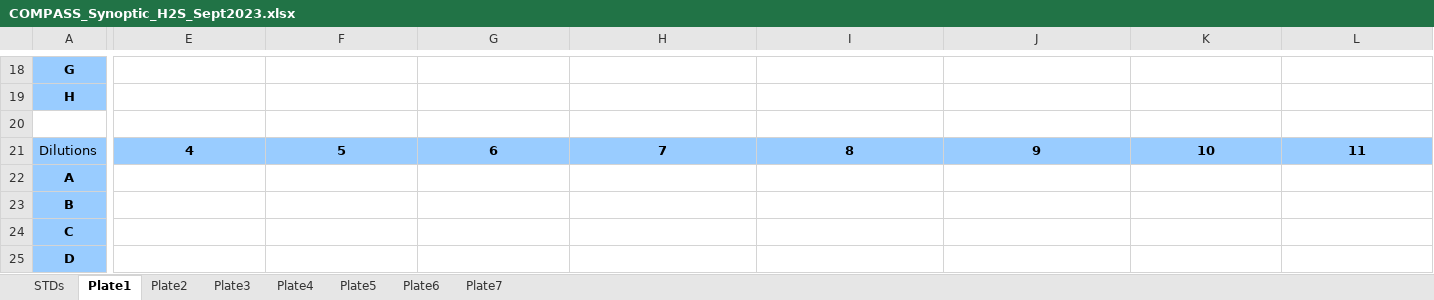
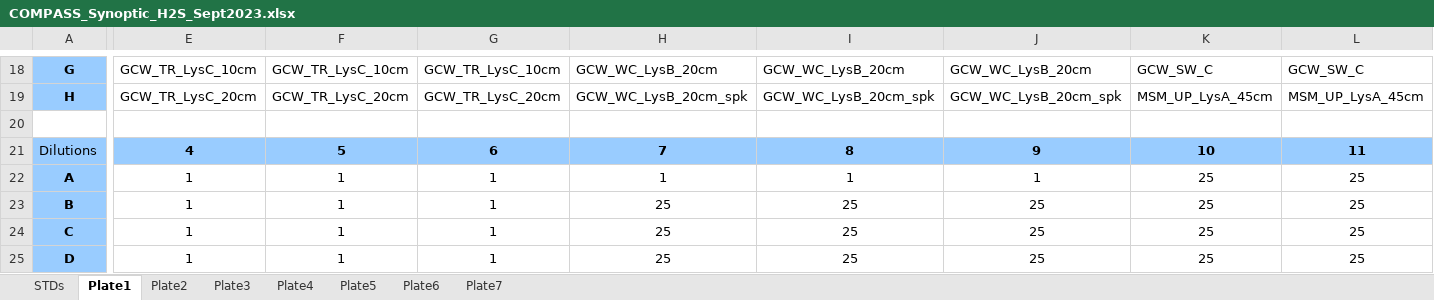
Before and after one commit to COMPASS-DOE/synoptic-discrete-data, an Excel workbook: Porewater/Sulfide/Synoptic_CB/2023/Raw Data/COMPASS_Synoptic_H2S_Sept2023.xlsx, sheet Plate1, drawn as a sheet; only a part is shown, gaps mark what is left out; values as stored, in another font and other column widths than the file's, no borders; the diff covers the shown part only; the diff names each change by its address in the sheet, - before the commit and + after, or states it on an @@ line.

```diff
--- a/Porewater/Sulfide/Synoptic_CB/2023/Raw Data/COMPASS_Synoptic_H2S_Sept2023.xlsx (sheet Plate1)
+++ b/Porewater/Sulfide/Synoptic_CB/2023/Raw Data/COMPASS_Synoptic_H2S_Sept2023.xlsx (sheet Plate1)
-E18: (empty)
+E18: GCW_TR_LysC_10cm
-F18: (empty)
+F18: GCW_TR_LysC_10cm
-G18: (empty)
+G18: GCW_TR_LysC_10cm
-H18: (empty)
+H18: GCW_WC_LysB_20cm
-I18: (empty)
+I18: GCW_WC_LysB_20cm
-J18: (empty)
+J18: GCW_WC_LysB_20cm
-K18: (empty)
+K18: GCW_SW_C
-L18: (empty)
+L18: GCW_SW_C
-E19: (empty)
+E19: GCW_TR_LysC_20cm
-F19: (empty)
+F19: GCW_TR_LysC_20cm
-G19: (empty)
+G19: GCW_TR_LysC_20cm
-H19: (empty)
+H19: GCW_WC_LysB_20cm_spk
-I19: (empty)
+I19: GCW_WC_LysB_20cm_spk
-J19: (empty)
+J19: GCW_WC_LysB_20cm_spk
-K19: (empty)
+K19: MSM_UP_LysA_45cm
-L19: (empty)
+L19: MSM_UP_LysA_45cm
-E22:E25: (empty)
+E22:E25: 1
-F22:F25: (empty)
+F22:F25: 1
-G22:G25: (empty)
+G22:G25: 1
-H22: (empty)
+H22: 1
-I22: (empty)
+I22: 1
-J22: (empty)
+J22: 1
-K22:K25: (empty)
+K22:K25: 25
-L22:L25: (empty)
+L22:L25: 25
-H23:H25: (empty)
+H23:H25: 25
-I23:I25: (empty)
+I23:I25: 25
-J23:J25: (empty)
+J23:J25: 25
```
Also changed, not shown: 96 edited cells elsewhere in this sheet, sheet Plate2, sheet Plate3.
